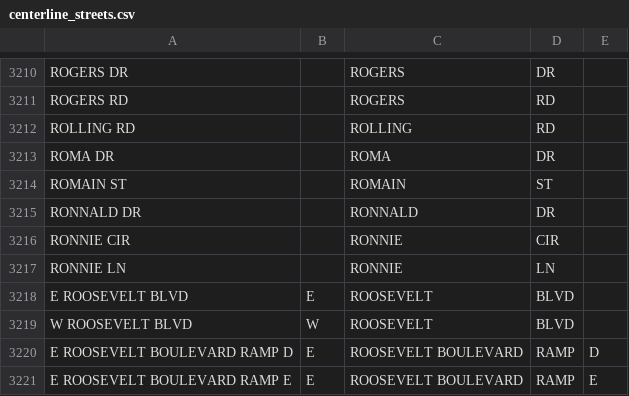
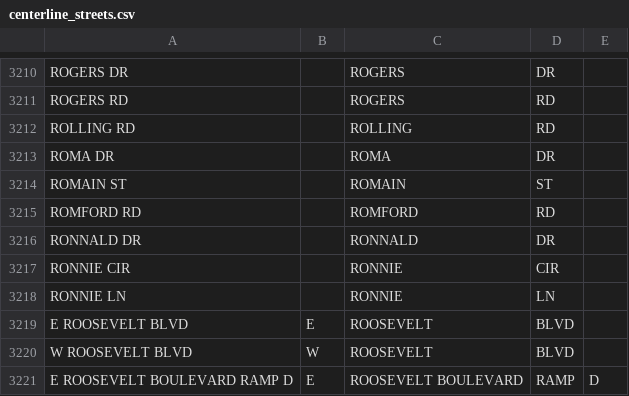
Before and after one commit to CityOfPhiladelphia/passyunk, a CSV file: passyunk/pdata/centerline_streets.csv, drawn as a sheet; only a part is shown, gaps mark what is left out; the shorter side is filled out with more unchanged rows; the diff names each change by its address in the sheet, - before the commit and + after, or states it on an @@ line.

Commit message:
Fix Romford bug

```diff
--- a/passyunk/pdata/centerline_streets.csv
+++ b/passyunk/pdata/centerline_streets.csv
+row 3215: ROMFORD RD |  | ROMFORD | RD
```
Also changed, not shown: 1 other file.
